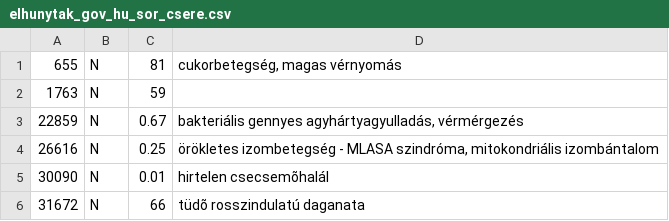
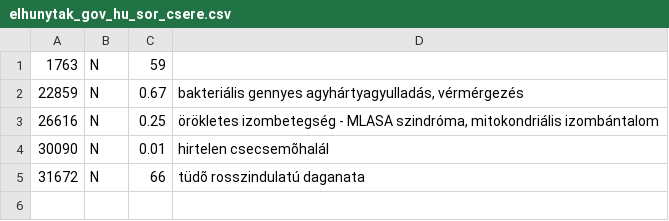
Before and after one commit to SzieberthAdam/covid-hun-elhunytak, a CSV file: elhunytak_gov_hu_sor_csere.csv, drawn as a sheet.

```diff
--- a/elhunytak_gov_hu_sor_csere.csv
+++ b/elhunytak_gov_hu_sor_csere.csv
@@ -1,2 +1 @@
-655,N,81,"cukorbetegség, magas vérnyomás"
 1763,N,59,
```
Also changed, not shown: elhunytak_gov_hu_alapbetegseg_csere.csv, 2 other files.
